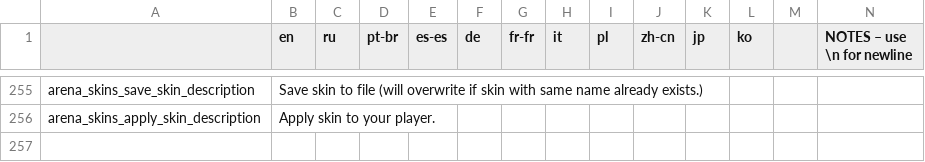
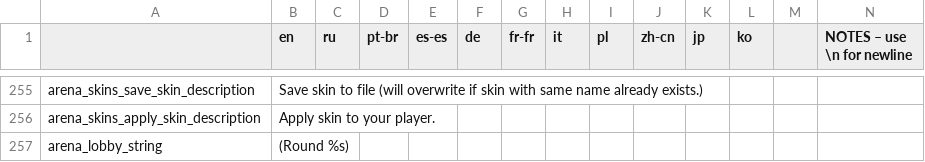
Before and after one commit to EvaisaDev/noita-arena, a CSV file: evaisa.arena/translations.csv, drawn as a sheet; only a part is shown, gaps mark what is left out; rows hold the shown columns only; the diff names each change by its address in the sheet, - before the commit and + after, or states it on an @@ line.

Commit message:
Arena - 0.11.3 (build 143)
**Bugfixes**
Replace color tool no longer clears all colors when right clicking.

**Changes**
Added round number to lobby list.
Changed damage type of border, which should maybe make it harder to tank the damage.

```diff
--- a/evaisa.arena/translations.csv
+++ b/evaisa.arena/translations.csv
+row 257: arena_lobby_string | (Round %s)
```
Also changed, not shown: 6 other files.
